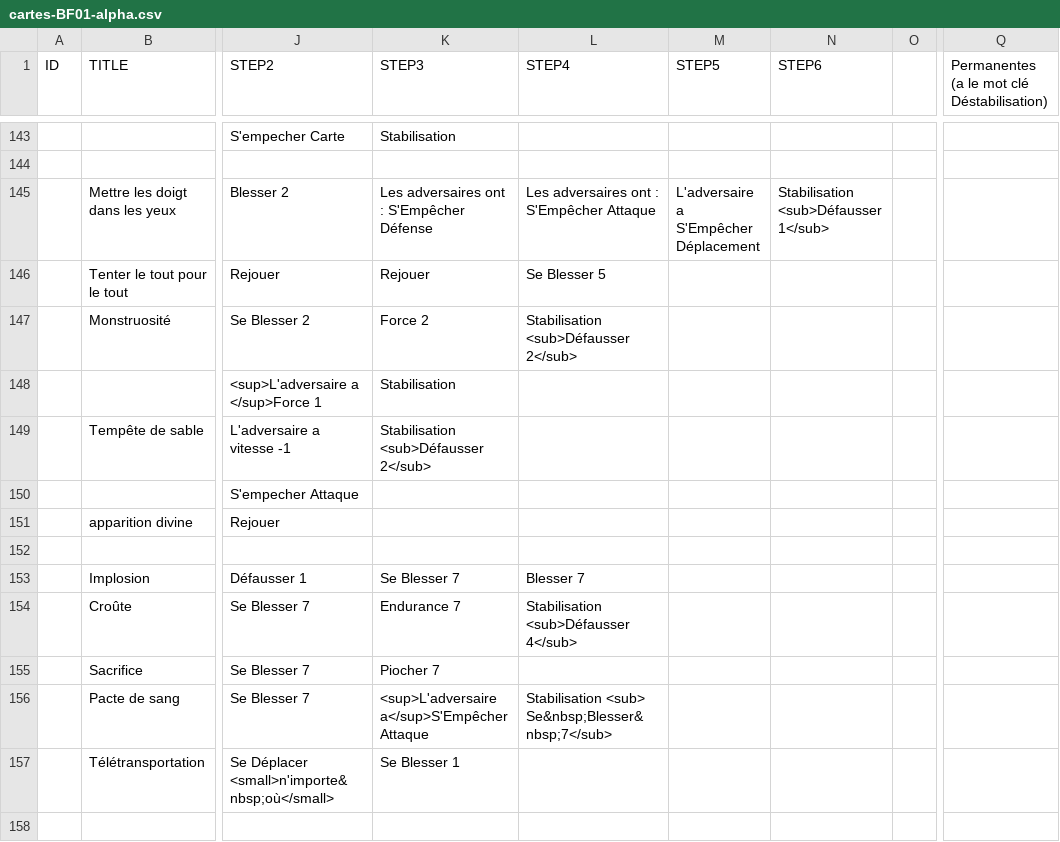
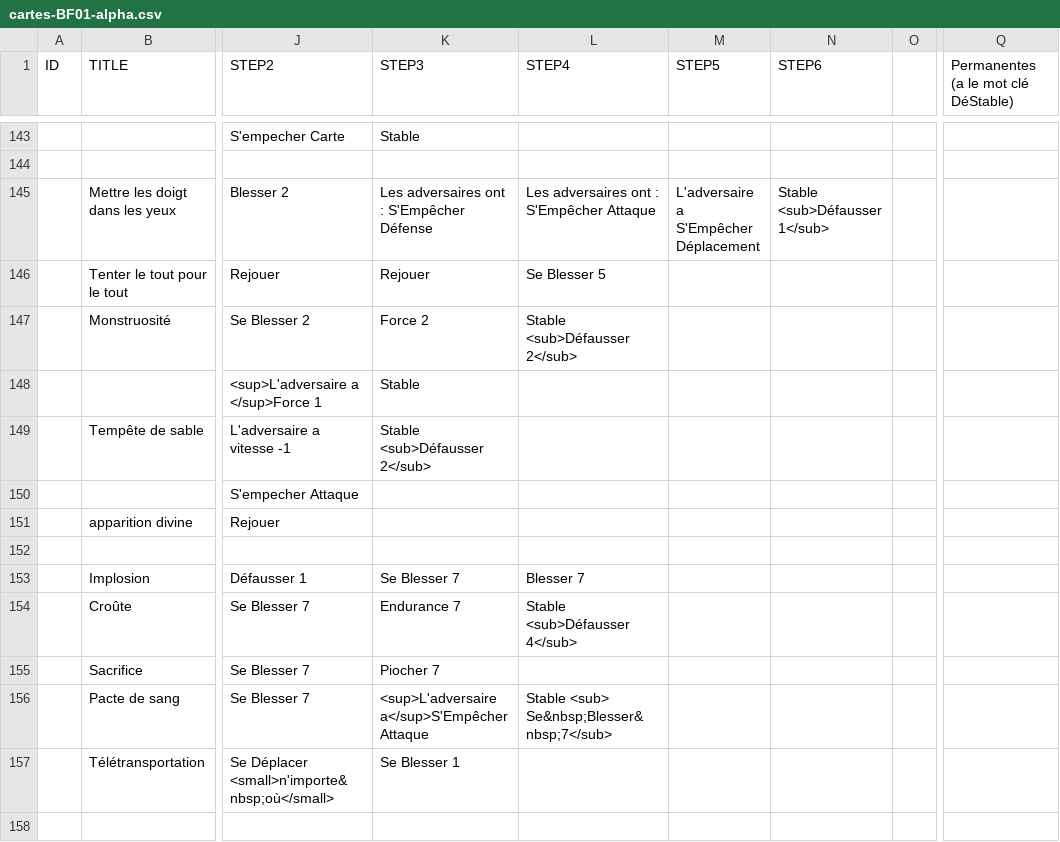
Before and after one commit to dracdrac/BATTLEFIGHT, a CSV file: _data/cartes-BF01-alpha.csv, drawn as a sheet; only a part is shown, gaps mark what is left out; the diff covers the shown part only; the diff names each change by its address in the sheet, - before the commit and + after, or states it on an @@ line.

```diff
--- a/_data/cartes-BF01-alpha.csv
+++ b/_data/cartes-BF01-alpha.csv
-Q1: Permanentes (a le mot clé Déstabilisation)
+Q1: Permanentes (a le mot clé DéStable)
-K143 (STEP3): Stabilisation
+K143 (STEP3): Stable
-N145 (STEP6): Stabilisation <sub>Défausser 1</sub>
+N145 (STEP6): Stable <sub>Défausser 1</sub>
-L147 (STEP4): Stabilisation <sub>Défausser 2</sub>
+L147 (STEP4): Stable <sub>Défausser 2</sub>
-K148 (STEP3): Stabilisation
+K148 (STEP3): Stable
-K149 (STEP3): Stabilisation <sub>Défausser 2</sub>
+K149 (STEP3): Stable <sub>Défausser 2</sub>
-L154 (STEP4): Stabilisation <sub>Défausser 4</sub>
+L154 (STEP4): Stable <sub>Défausser 4</sub>
-L156 (STEP4): Stabilisation <sub> Se&nbsp;Blesser&nbsp;7</sub>
+L156 (STEP4): Stable <sub> Se&nbsp;Blesser&nbsp;7</sub>
```
Also changed, not shown: 75 edited cells elsewhere in this file.
